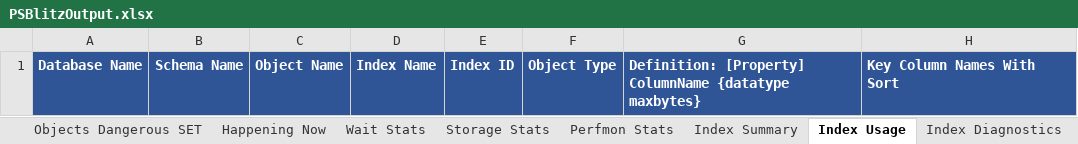
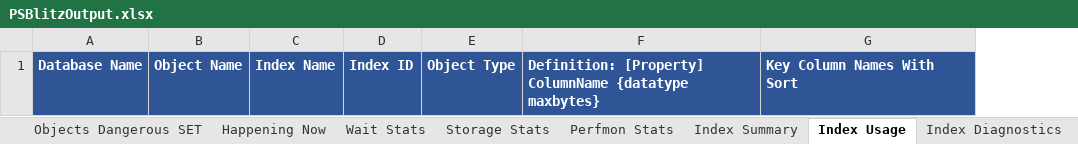
Before and after one commit to VladDBA/PSBlitz, an Excel workbook: Resources/PSBlitzOutput.xlsx, sheet Index Usage, drawn as a sheet; only a part is shown; values as stored, in another font and other column widths than the file's, no borders; the diff names each change by its address in the sheet, - before the commit and + after, or states it on an @@ line.

```diff
--- a/Resources/PSBlitzOutput.xlsx (sheet Index Usage)
+++ b/Resources/PSBlitzOutput.xlsx (sheet Index Usage)
-column B, row 1: Schema Name
```
Also changed, not shown: 2 other files.
